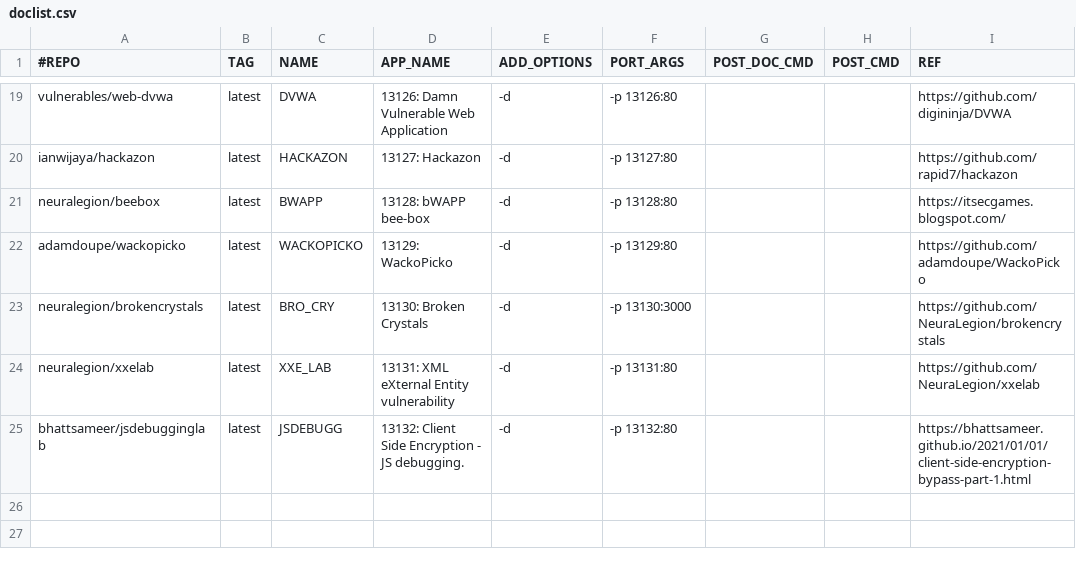
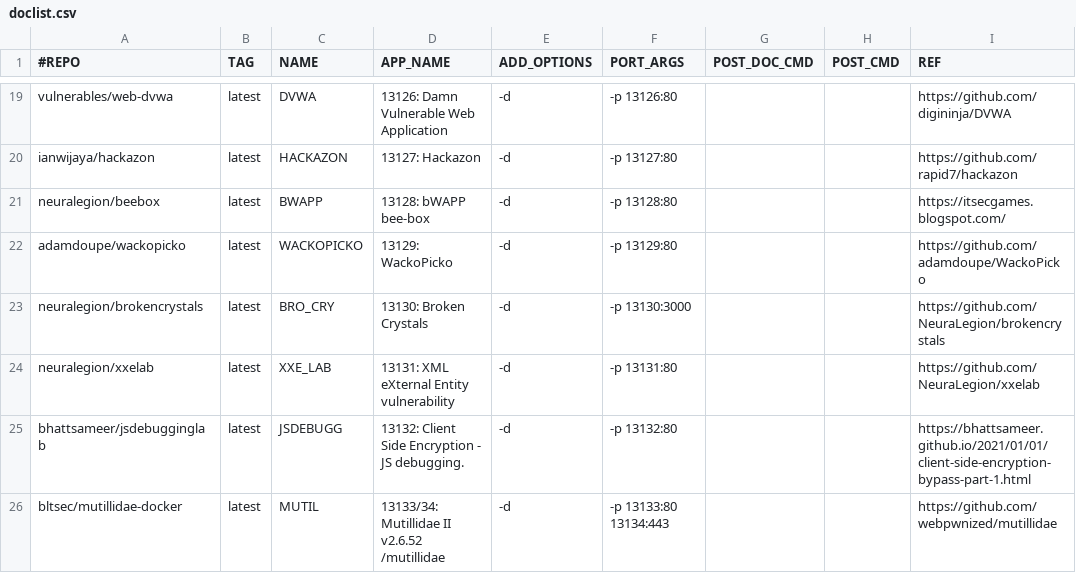
Before and after one commit to RavikumarRamesh/OVLC, a CSV file: doclist.csv, drawn as a sheet; only a part is shown, gaps mark what is left out; the diff names each change by its address in the sheet, - before the commit and + after, or states it on an @@ line.

Commit message:
Update doclist.csv

```diff
--- a/doclist.csv
+++ b/doclist.csv
+row 26: bltsec/mutillidae-docker | latest | MUTIL | 13133/34: Mutillidae II v2.6.52 /mutillidae | -d | -p 13133:80 13134:443 |  |  | https://github.com/webpwnized/mutillidae
```
